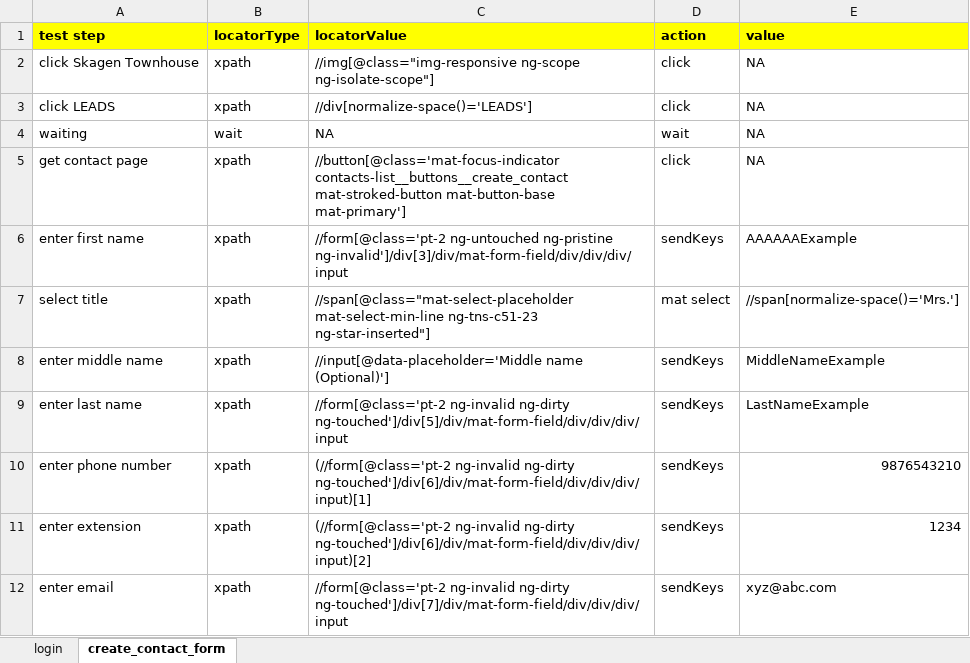
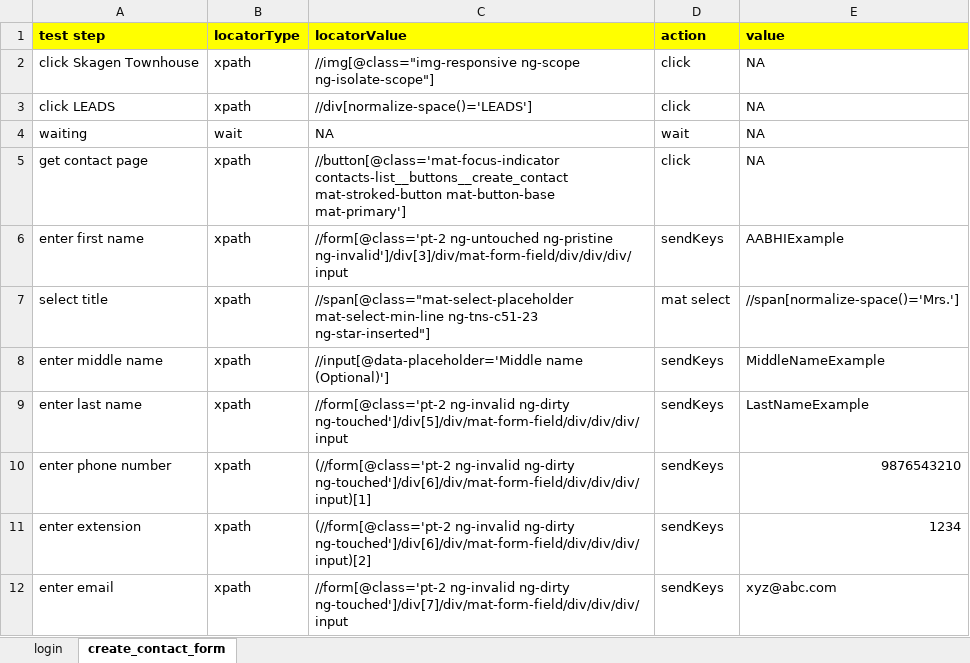
Before and after one commit to Abhilash0675/KeywordDrivenFramework, an Excel workbook: src/main/java/com/qa/hs/keyword/scenarios/Avesdo_Test_scenarios.xlsx, sheet create_contact_form, drawn as a sheet; only a part is shown; values as stored, in another font and other column widths than the file's, no borders; the diff names each change by its address in the sheet, - before the commit and + after, or states it on an @@ line.

```diff
--- a/src/main/java/com/qa/hs/keyword/scenarios/Avesdo_Test_scenarios.xlsx (sheet create_contact_form)
+++ b/src/main/java/com/qa/hs/keyword/scenarios/Avesdo_Test_scenarios.xlsx (sheet create_contact_form)
-E6 (value): AAAAAAExample
+E6 (value): AABHIExample
```
Also changed, not shown: 23 other files.
